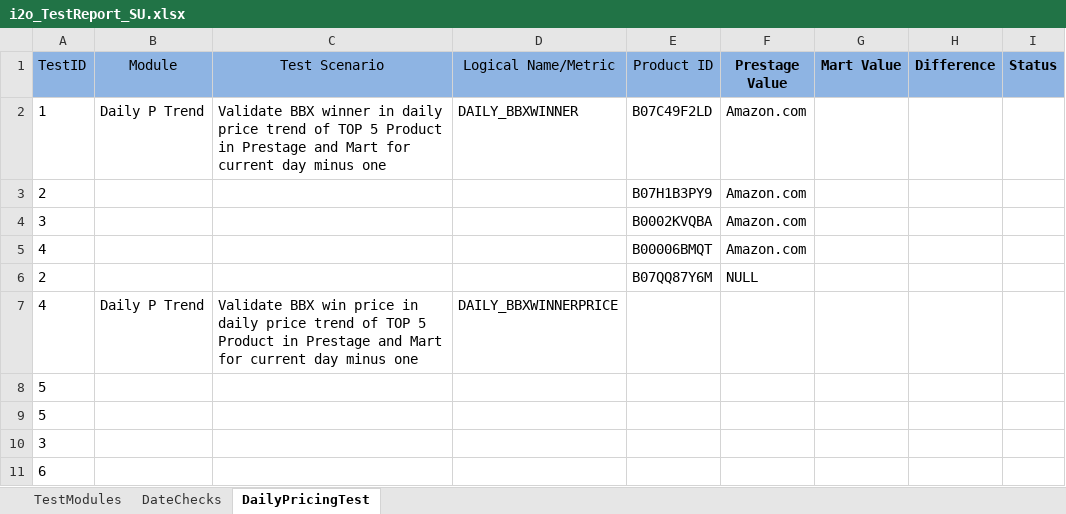
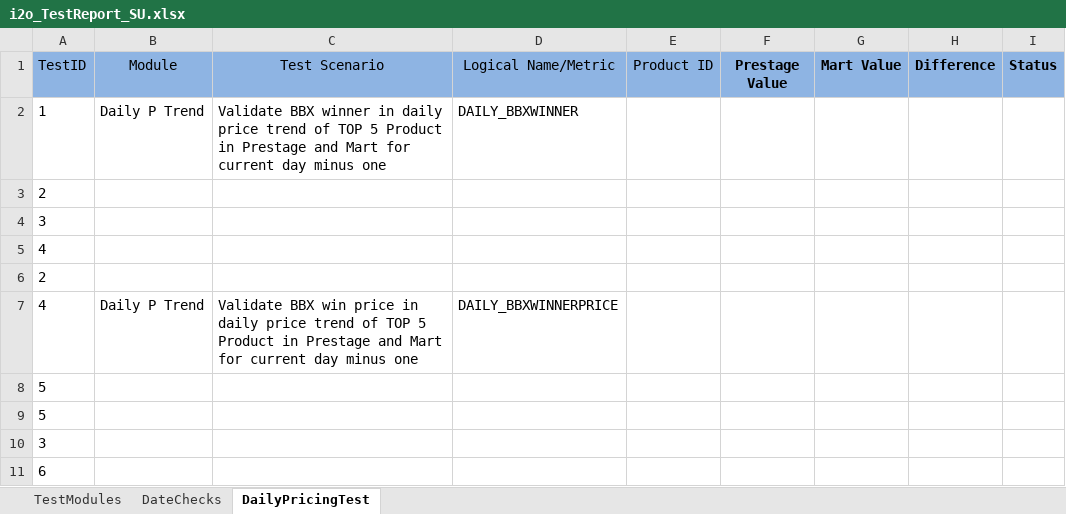
Before and after one commit to spadeinfotech/i2oDailyFeedAutomation, an Excel workbook: DailyPricingAutomationTest/Testcases/i2o_TestReport_SU.xlsx, sheet DailyPricingTest, drawn as a sheet; only a part is shown; values as stored, in another font and other column widths than the file's, no borders; table styles not drawn; the diff names each change by its address in the sheet, - before the commit and + after, or states it on an @@ line.

```diff
--- a/DailyPricingAutomationTest/Testcases/i2o_TestReport_SU.xlsx (sheet DailyPricingTest)
+++ b/DailyPricingAutomationTest/Testcases/i2o_TestReport_SU.xlsx (sheet DailyPricingTest)
-E2 (Product ID): B07C49F2LD
+E2 (Product ID): (empty)
-F2:F5 (Prestage Value): Amazon.com
+F2:F5 (Prestage Value): (empty)
-E3 (Product ID): B07H1B3PY9
+E3 (Product ID): (empty)
-E4 (Product ID): B0002KVQBA
+E4 (Product ID): (empty)
-E5 (Product ID): B00006BMQT
+E5 (Product ID): (empty)
-E6 (Product ID): B07QQ87Y6M
+E6 (Product ID): (empty)
-F6 (Prestage Value): NULL
+F6 (Prestage Value): (empty)
```
Also changed, not shown: 2 other files.
